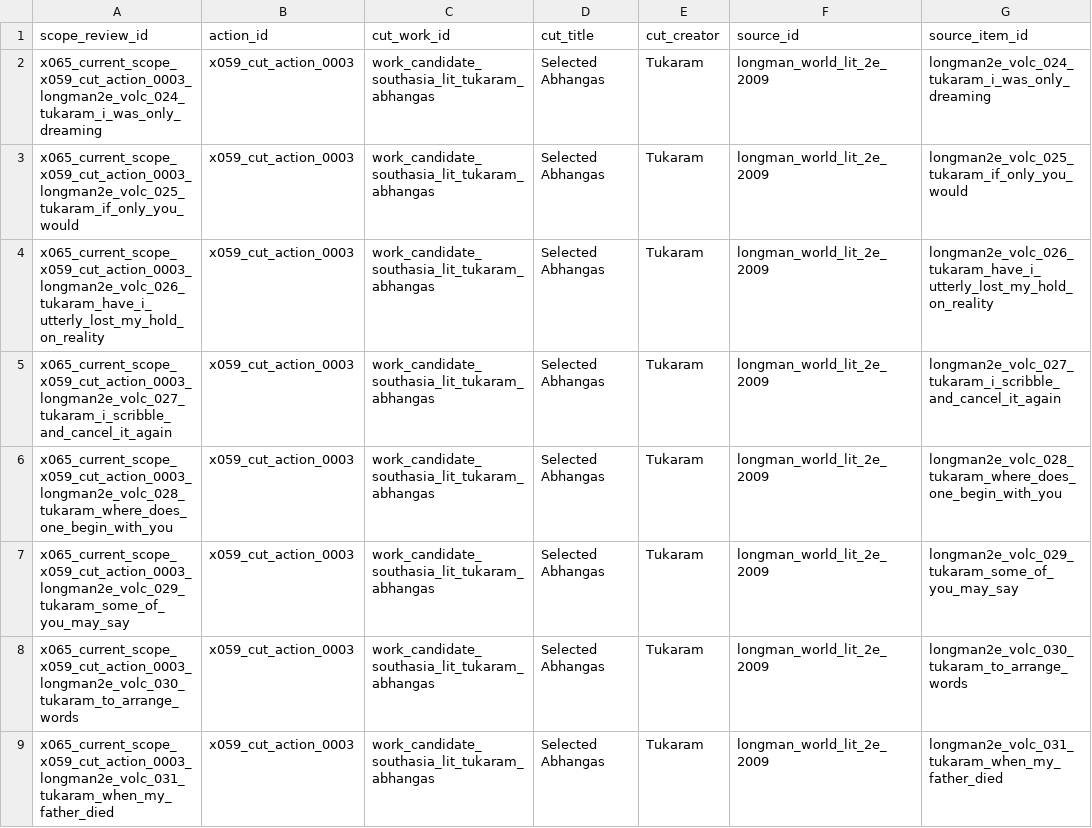
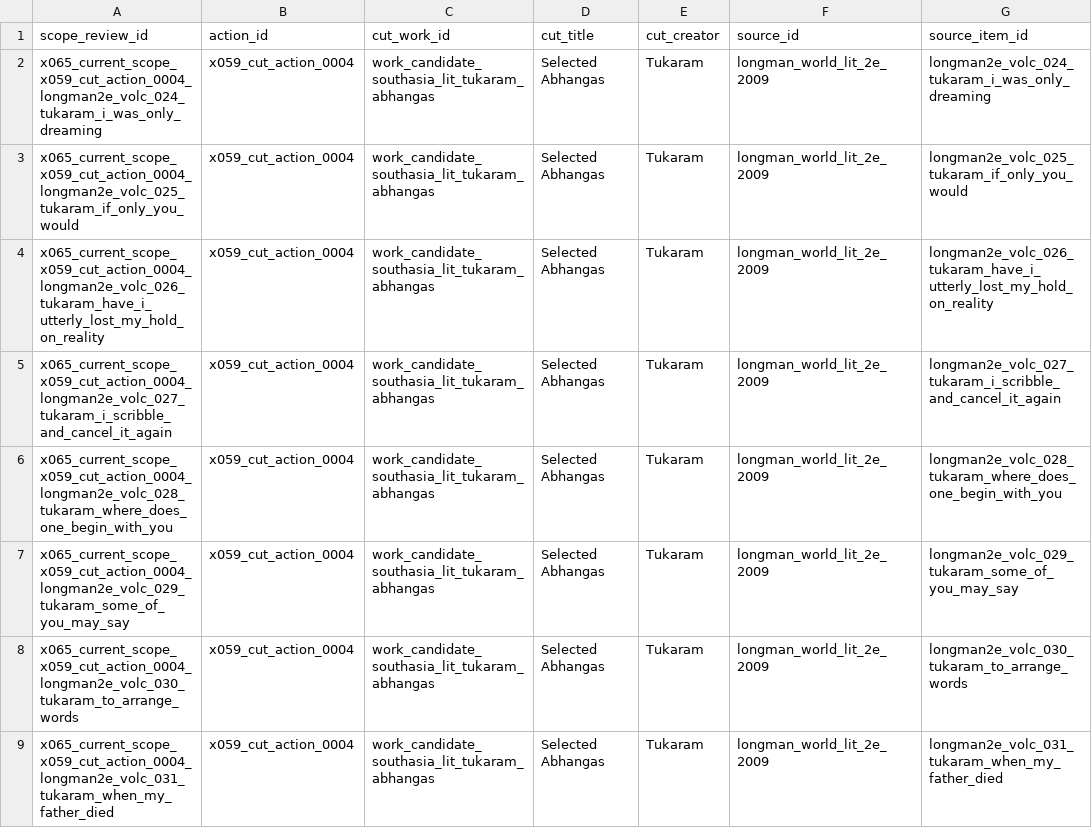
Before and after one commit to benjaminkramer50/benjaminkramer50.github.io, a TSV file: _planning/canon_build/tables/canon_current_rescue_scope_review.tsv, drawn as a sheet; only a part is shown; the diff covers the shown part only; the diff names each change by its address in the sheet, - before the commit and + after, or states it on an @@ line.

```diff
--- a/_planning/canon_build/tables/canon_current_rescue_scope_review.tsv
+++ b/_planning/canon_build/tables/canon_current_rescue_scope_review.tsv
-A2 (scope_review_id): x065_current_scope_x059_cut_action_0003_longman2e_volc_024_tukaram_i_was_only_dreaming
+A2 (scope_review_id): x065_current_scope_x059_cut_action_0004_longman2e_volc_024_tukaram_i_was_only_dreaming
-B2:B9 (action_id): x059_cut_action_0003
+B2:B9 (action_id): x059_cut_action_0004
-A3 (scope_review_id): x065_current_scope_x059_cut_action_0003_longman2e_volc_025_tukaram_if_only_you_would
+A3 (scope_review_id): x065_current_scope_x059_cut_action_0004_longman2e_volc_025_tukaram_if_only_you_would
-A4 (scope_review_id): x065_current_scope_x059_cut_action_0003_longman2e_volc_026_tukaram_have_i_utterly_lost_my_hold_on_reality
+A4 (scope_review_id): x065_current_scope_x059_cut_action_0004_longman2e_volc_026_tukaram_have_i_utterly_lost_my_hold_on_reality
-A5 (scope_review_id): x065_current_scope_x059_cut_action_0003_longman2e_volc_027_tukaram_i_scribble_and_cancel_it_again
+A5 (scope_review_id): x065_current_scope_x059_cut_action_0004_longman2e_volc_027_tukaram_i_scribble_and_cancel_it_again
-A6 (scope_review_id): x065_current_scope_x059_cut_action_0003_longman2e_volc_028_tukaram_where_does_one_begin_with_you
+A6 (scope_review_id): x065_current_scope_x059_cut_action_0004_longman2e_volc_028_tukaram_where_does_one_begin_with_you
-A7 (scope_review_id): x065_current_scope_x059_cut_action_0003_longman2e_volc_029_tukaram_some_of_you_may_say
+A7 (scope_review_id): x065_current_scope_x059_cut_action_0004_longman2e_volc_029_tukaram_some_of_you_may_say
-A8 (scope_review_id): x065_current_scope_x059_cut_action_0003_longman2e_volc_030_tukaram_to_arrange_words
+A8 (scope_review_id): x065_current_scope_x059_cut_action_0004_longman2e_volc_030_tukaram_to_arrange_words
-A9 (scope_review_id): x065_current_scope_x059_cut_action_0003_longman2e_volc_031_tukaram_when_my_father_died
+A9 (scope_review_id): x065_current_scope_x059_cut_action_0004_longman2e_volc_031_tukaram_when_my_father_died
```
Also changed, not shown: 4 added rows and 21 edited cells elsewhere in this file, _planning/canon_build/tables/canon_cut_side_post_x058_action_queue.tsv, _planning/canon_build/tables/canon_evidence.tsv, 23 other files.
